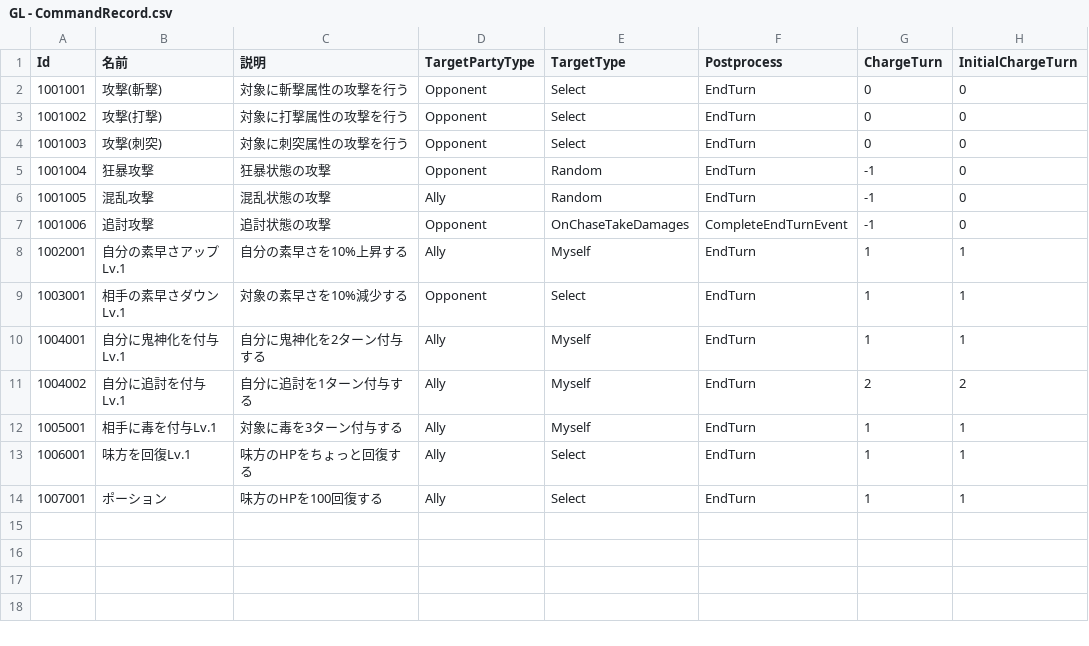
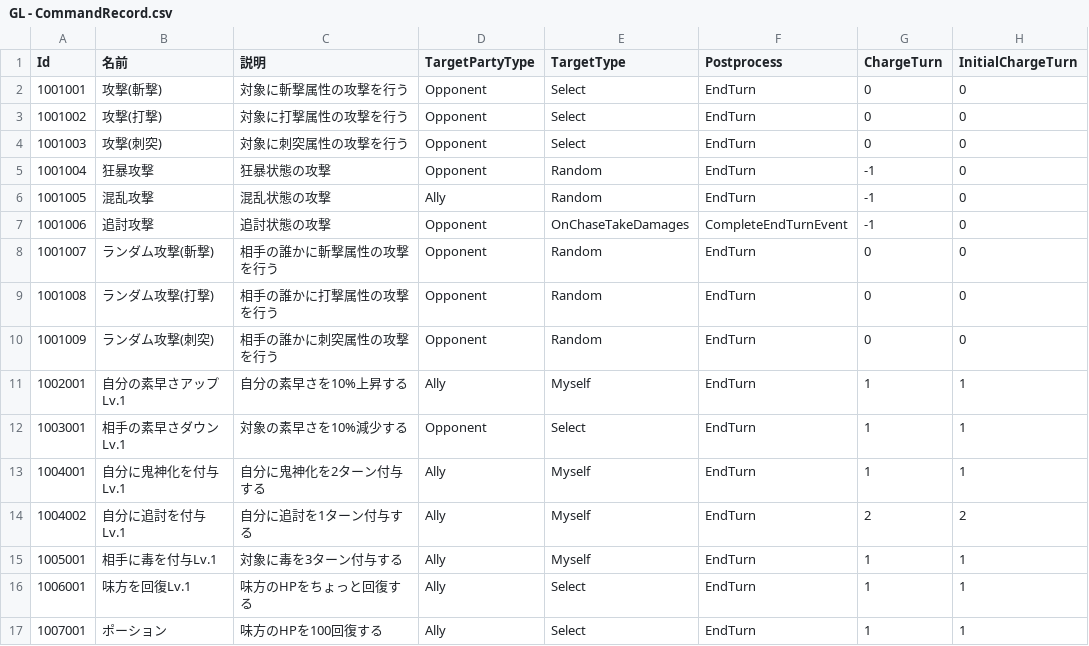
Before and after one commit to gif-hara/GL, a CSV file: Assets/GL/MasterData/RawData/GL - CommandRecord.csv, drawn as a sheet; the diff names each change by its address in the sheet, - before the commit and + after, or states it on an @@ line.

```diff
--- a/Assets/GL/MasterData/RawData/GL - CommandRecord.csv
+++ b/Assets/GL/MasterData/RawData/GL - CommandRecord.csv
+row 8: 1001007 | ランダム攻撃(斬撃) | 相手の誰かに斬撃属性の攻撃を行う | Opponent | Random | EndTurn | 0 | 0
+row 9: 1001008 | ランダム攻撃(打撃) | 相手の誰かに打撃属性の攻撃を行う | Opponent | Random | EndTurn | 0 | 0
+row 10: 1001009 | ランダム攻撃(刺突) | 相手の誰かに刺突属性の攻撃を行う | Opponent | Random | EndTurn | 0 | 0
```
Also changed, not shown: Assets/GL/MasterData/RawData/GL - CommandElement.csv, Assets/GL/MasterData/RawData/GL - WeaponCommand.csv, 12 other files.
